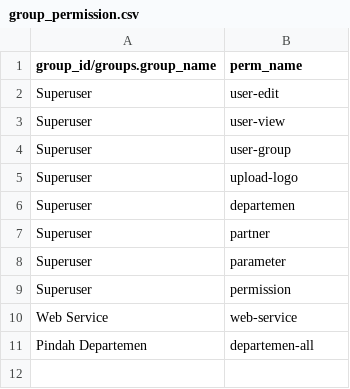
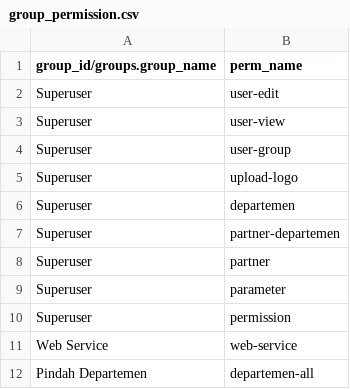
Before and after one commit to cendekia-mu/opensipkd-base, a CSV file: opensipkd/base/scripts/data/group_permission.csv, drawn as a sheet; the diff names each change by its address in the sheet, - before the commit and + after, or states it on an @@ line.

```diff
--- a/opensipkd/base/scripts/data/group_permission.csv
+++ b/opensipkd/base/scripts/data/group_permission.csv
+row 7: Superuser | partner-departemen
```
Also changed, not shown: opensipkd/base/scripts/data/permissions.csv, opensipkd/base/scripts/data/routes.csv, 5 other files.
